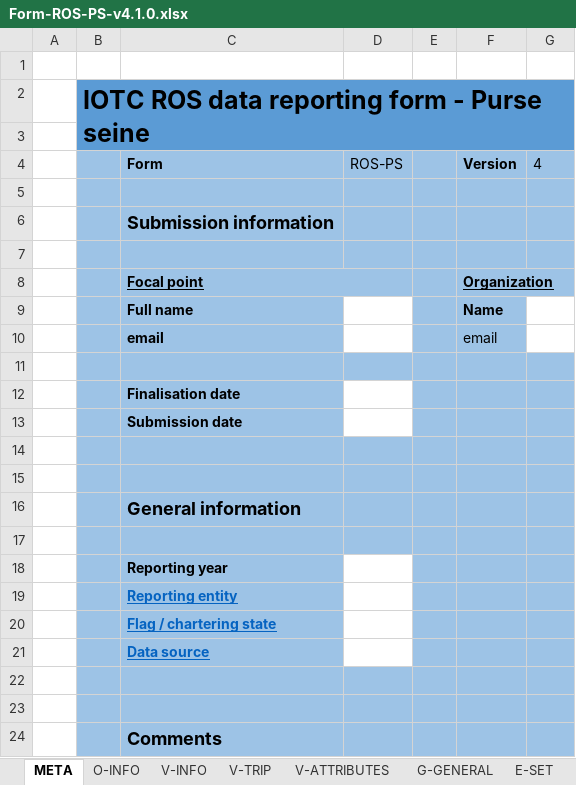
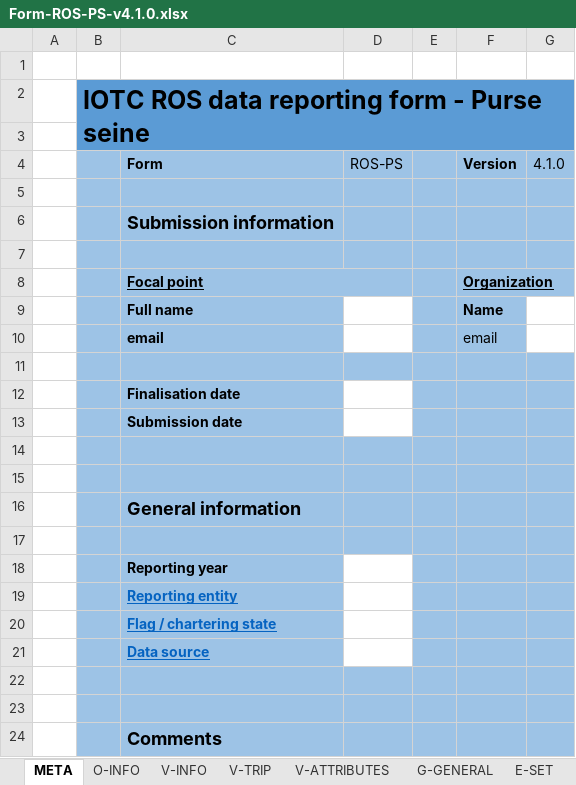
Before and after one commit to iotc-secretariat/iotc-data-forms, an Excel workbook: form_reporting_templates/ROS-PS/v4.1.0/Form-ROS-PS-v4.1.0.xlsx, sheet META, drawn as a sheet; values as stored, in another font and other column widths than the file's, no borders; the diff names each change by its address in the sheet, - before the commit and + after, or states it on an @@ line.

Commit message:
[ROS-PS-v4.1.0] Correct form version metadata

```diff
--- a/form_reporting_templates/ROS-PS/v4.1.0/Form-ROS-PS-v4.1.0.xlsx (sheet META)
+++ b/form_reporting_templates/ROS-PS/v4.1.0/Form-ROS-PS-v4.1.0.xlsx (sheet META)
-G4: 4
+G4: 4.1.0
```
Also changed, not shown: 1 other file.
